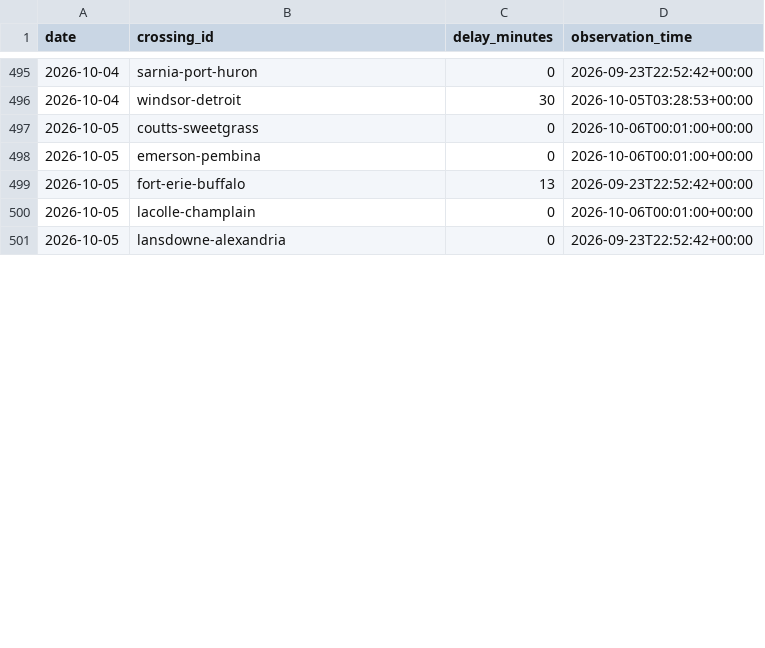
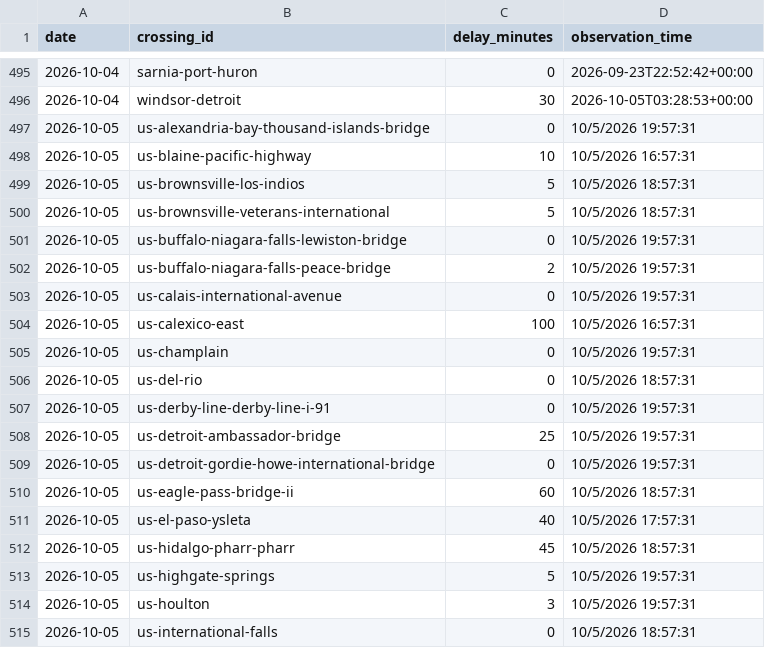
Before and after one commit to akheemjd/NMM_Dashboard, a CSV file: data/history/border.csv, drawn as a sheet; only a part is shown, gaps mark what is left out; the diff covers the shown part only.

Commit message:
Start the American border archive, and fix span_days
THE LIMITATION THAT IS NOT ONE

/border-trends/ shows a 56-day Canadian trend and a single current American reading, with a note
explaining why: CBSA publishes an archive, CBP publishes only the current status. True of what
they publish. Not true of what we keep.

data/history/border.csv is our own archive. It held nine crossings and 56 days of CBSA readings
because collector.py feeds it. CBP was fetched on the same run and thrown away. The American
side had no history because nobody started one, and the days that pass cannot be recovered.

CBP readings now append to the same file under a `us-` prefix, same daily idempotence. First run
archived 37 ports. Nothing on the page changes today - this is the compounding kind of fix,
where the cost is one call per run and the entire payoff is in six months, when both sides of
the border have percentiles instead of a trend on one and a reading on the other.

SPAN_DAYS() HAS NEVER WORKED

    for line in f:
        parts = line.strip().split(",")
        if len(parts) >= 2:
            cid, d = parts[1], parts[0]
            dates.add(d)

The first line of the file is the header "date,crossing_id,...". Nothing skipped it, so the
literal string "date" entered the date set and strptime raised on it - every single call. It
now returns 56 days.

WHY NOBODY NOTICED

The only caller wrapped the whole thing in a bare `except Exception: pass`:

    try:
        from border_history import record_run
        ...
    except Exception:
        pass

An archive exists to accumulate daily and a gap cannot be backfilled, so a silent failure is
the worst possible behaviour here. It now prints what failed, so a broken run shows up in the
deploy output rather than in a file nobody opens.

Archive after this change: 532 rows, 9 Canadian crossings, 37 American ports.

```diff
--- a/data/history/border.csv
+++ b/data/history/border.csv
@@ -496,6 +496,20 @@ date,crossing_id,delay_minutes,observation_time
 2026-10-04,windsor-detroit,30,2026-10-05T03:28:53+00:00
-2026-10-05,coutts-sweetgrass,0,2026-10-06T00:01:00+00:00
-2026-10-05,emerson-pembina,0,2026-10-06T00:01:00+00:00
-2026-10-05,fort-erie-buffalo,13,2026-09-23T22:52:42+00:00
-2026-10-05,lacolle-champlain,0,2026-10-06T00:01:00+00:00
-2026-10-05,lansdowne-alexandria,0,2026-09-23T22:52:42+00:00
+2026-10-05,us-alexandria-bay-thousand-islands-bridge,0,10/5/2026 19:57:31
+2026-10-05,us-blaine-pacific-highway,10,10/5/2026 16:57:31
+2026-10-05,us-brownsville-los-indios,5,10/5/2026 18:57:31
+2026-10-05,us-brownsville-veterans-international,5,10/5/2026 18:57:31
+2026-10-05,us-buffalo-niagara-falls-lewiston-bridge,0,10/5/2026 19:57:31
+2026-10-05,us-buffalo-niagara-falls-peace-bridge,2,10/5/2026 19:57:31
+2026-10-05,us-calais-international-avenue,0,10/5/2026 19:57:31
+2026-10-05,us-calexico-east,100,10/5/2026 16:57:31
+2026-10-05,us-champlain,0,10/5/2026 19:57:31
+2026-10-05,us-del-rio,0,10/5/2026 18:57:31
+2026-10-05,us-derby-line-derby-line-i-91,0,10/5/2026 19:57:31
+2026-10-05,us-detroit-ambassador-bridge,25,10/5/2026 19:57:31
+2026-10-05,us-detroit-gordie-howe-international-bridge,0,10/5/2026 19:57:31
+2026-10-05,us-eagle-pass-bridge-ii,60,10/5/2026 18:57:31
+2026-10-05,us-el-paso-ysleta,40,10/5/2026 17:57:31
+2026-10-05,us-hidalgo-pharr-pharr,45,10/5/2026 18:57:31
+2026-10-05,us-highgate-springs,5,10/5/2026 19:57:31
+2026-10-05,us-houlton,3,10/5/2026 19:57:31
+2026-10-05,us-international-falls,0,10/5/2026 18:57:31
```
Also changed, not shown: 14 added rows and 9 edited cells elsewhere in this file, 2 other files.
